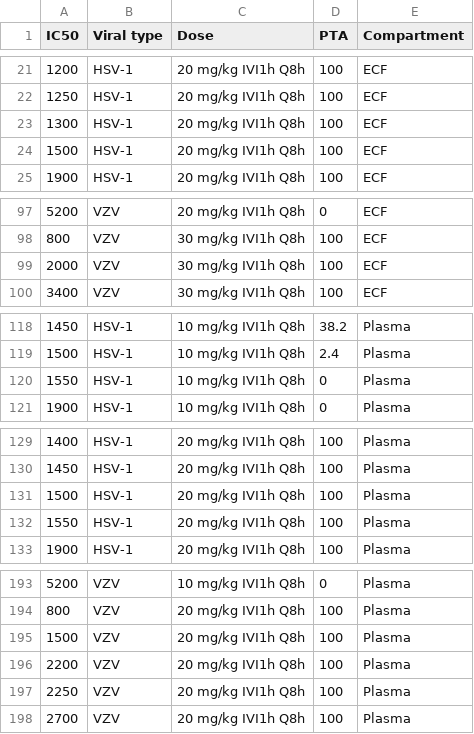
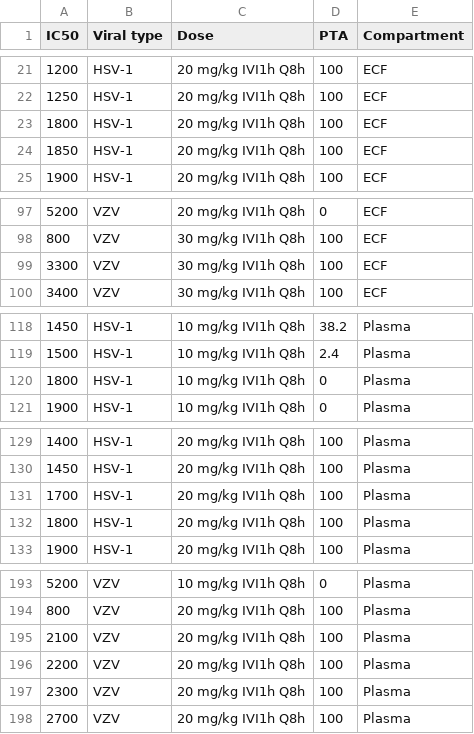
Before and after one commit to min179/bayesian-, a CSV file: PTA (50%fT>IC50) raw data.csv, drawn as a sheet; only a part is shown, gaps mark what is left out; the diff covers the shown part only.

```diff
--- a/PTA (50%fT>IC50) raw data.csv
+++ b/PTA (50%fT>IC50) raw data.csv
@@ -22,4 +22,4 @@
 1250,HSV-1,20 mg/kg IVI1h Q8h,100,ECF
-1300,HSV-1,20 mg/kg IVI1h Q8h,100,ECF
-1500,HSV-1,20 mg/kg IVI1h Q8h,100,ECF
+1800,HSV-1,20 mg/kg IVI1h Q8h,100,ECF
+1850,HSV-1,20 mg/kg IVI1h Q8h,100,ECF
 1900,HSV-1,20 mg/kg IVI1h Q8h,100,ECF
@@ -98,3 +98,3 @@
 800,VZV,30 mg/kg IVI1h Q8h,100,ECF
-2000,VZV,30 mg/kg IVI1h Q8h,100,ECF
+3300,VZV,30 mg/kg IVI1h Q8h,100,ECF
 3400,VZV,30 mg/kg IVI1h Q8h,100,ECF
@@ -119,3 +119,3 @@
 1500,HSV-1,10 mg/kg IVI1h Q8h,2.4,Plasma
-1550,HSV-1,10 mg/kg IVI1h Q8h,0,Plasma
+1800,HSV-1,10 mg/kg IVI1h Q8h,0,Plasma
 1900,HSV-1,10 mg/kg IVI1h Q8h,0,Plasma
@@ -130,4 +130,4 @@
 1450,HSV-1,20 mg/kg IVI1h Q8h,100,Plasma
-1500,HSV-1,20 mg/kg IVI1h Q8h,100,Plasma
-1550,HSV-1,20 mg/kg IVI1h Q8h,100,Plasma
+1700,HSV-1,20 mg/kg IVI1h Q8h,100,Plasma
+1800,HSV-1,20 mg/kg IVI1h Q8h,100,Plasma
 1900,HSV-1,20 mg/kg IVI1h Q8h,100,Plasma
@@ -194,5 +194,5 @@
 800,VZV,20 mg/kg IVI1h Q8h,100,Plasma
-1500,VZV,20 mg/kg IVI1h Q8h,100,Plasma
+2100,VZV,20 mg/kg IVI1h Q8h,100,Plasma
 2200,VZV,20 mg/kg IVI1h Q8h,100,Plasma
-2250,VZV,20 mg/kg IVI1h Q8h,100,Plasma
+2300,VZV,20 mg/kg IVI1h Q8h,100,Plasma
 2700,VZV,20 mg/kg IVI1h Q8h,100,Plasma
```
Also changed, not shown: 1 added row, 1 removed row and 12 edited cells elsewhere in this file.
